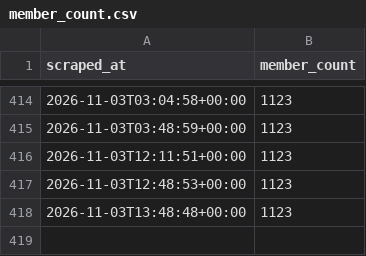
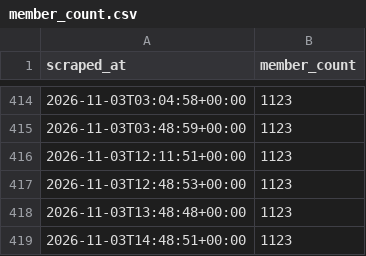
Before and after one commit to choonyongchan/BdeAnnivVirtChallenge, a CSV file: backend/members/member_count.csv, drawn as a sheet; only a part is shown, gaps mark what is left out; the diff names each change by its address in the sheet, - before the commit and + after, or states it on an @@ line.

```diff
--- a/backend/members/member_count.csv
+++ b/backend/members/member_count.csv
+row 419: 2026-11-03T14:48:51+00:00 | 1123
```
Also changed, not shown: backend/statistics/statistics.csv, 2 other files.
